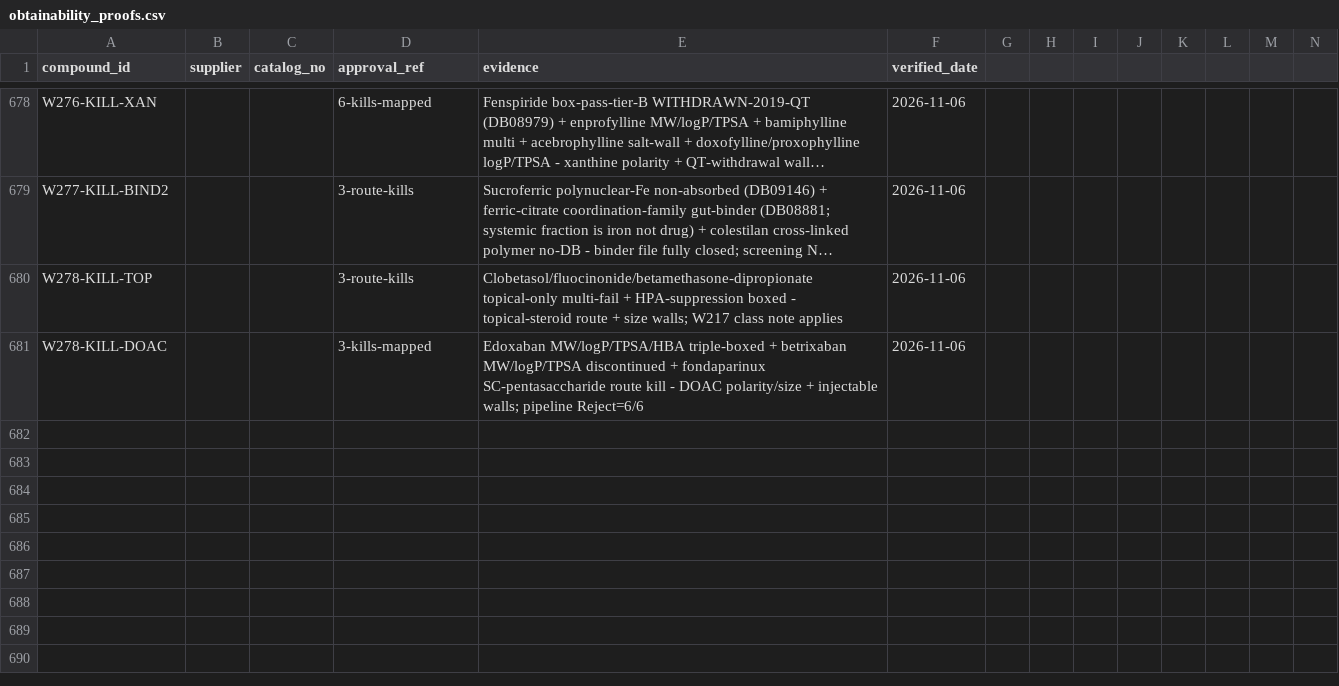
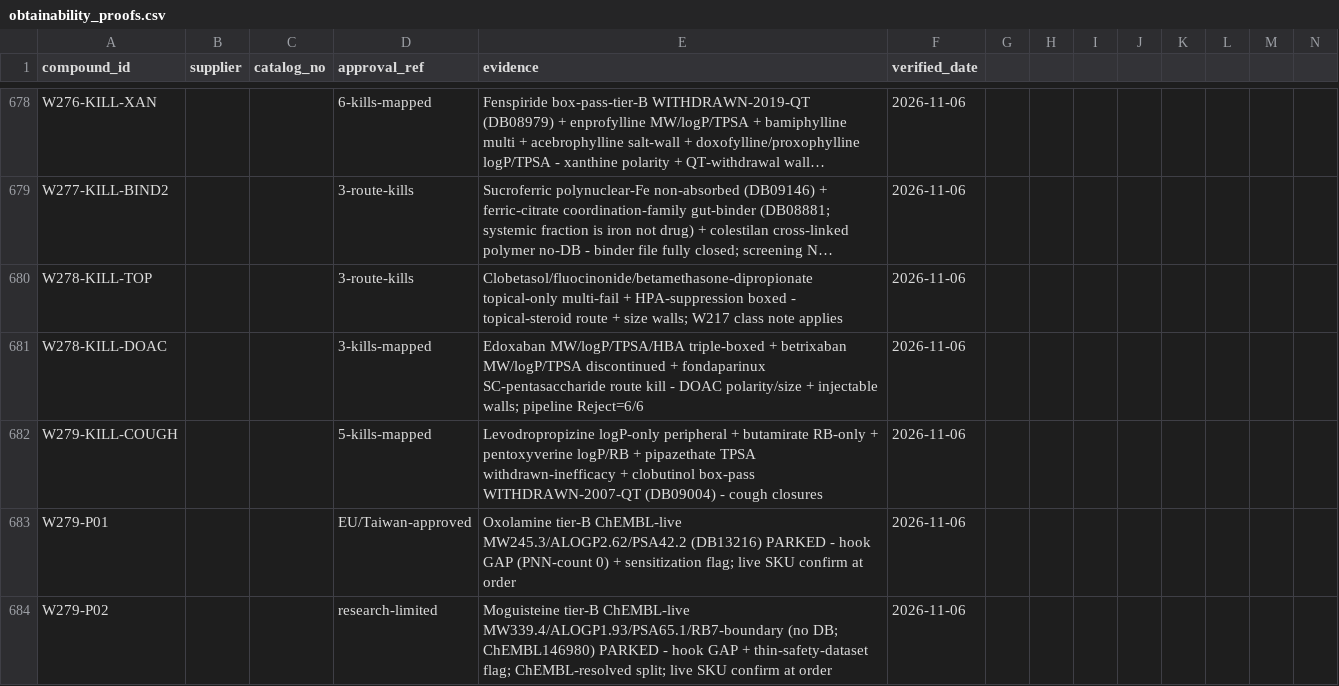
Before and after one commit to AegeanWorks/PNN, a CSV file: data/compounds/waves/obtainability_proofs.csv, drawn as a sheet; only a part is shown, gaps mark what is left out; long unchanged cells end in …; rows hold the shown columns only; the diff names each change by its address in the sheet, - before the commit and + after, or states it on an @@ line.

Commit message:
feat(waves): wave279 antitussive remainder 5 kills + 2 parks
Kills incl clobutinol box-pass withdrawn. Parks: oxolamine/moguisteine ChEMBL-live. Gates: run.py OK, 222 OK, aikit 4/4.

```diff
--- a/data/compounds/waves/obtainability_proofs.csv
+++ b/data/compounds/waves/obtainability_proofs.csv
+row 682: W279-KILL-COUGH |  |  | 5-kills-mapped | Levodropropizine logP-only peripheral + butamirate RB-only + pentoxyverine logP/RB + pipazethate TPSA withdrawn-inefficacy + clobutinol box-pass WITHDRAWN-2007-QT (DB09004) - cough closures | 2026-11-06
+row 683: W279-P01 |  |  | EU/Taiwan-approved | Oxolamine tier-B ChEMBL-live MW245.3/ALOGP2.62/PSA42.2 (DB13216) PARKED - hook GAP (PNN-count 0) + sensitization flag; live SKU confirm at order | 2026-11-06
+row 684: W279-P02 |  |  | research-limited | Moguisteine tier-B ChEMBL-live MW339.4/ALOGP1.93/PSA65.1/RB7-boundary (no DB; ChEMBL146980) PARKED - hook GAP + thin-safety-dataset flag; ChEMBL-resolved split; live SKU confirm at order | 2026-11-06
```
Also changed, not shown: 1 other file.
